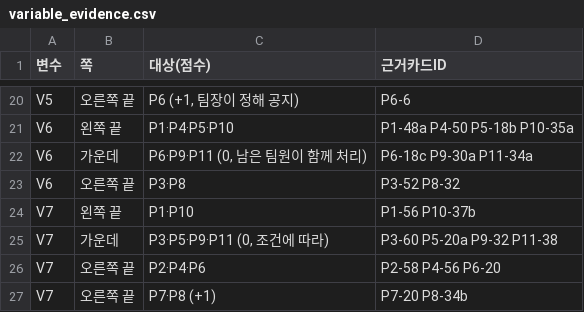
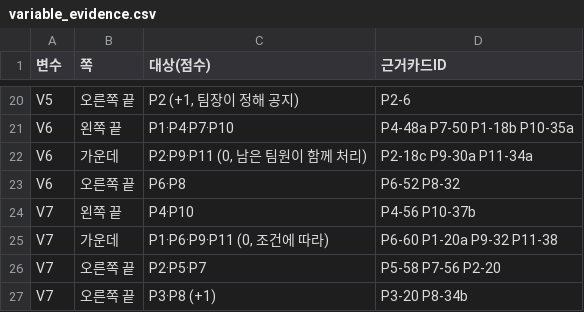
Before and after one commit to qkrwpgns-prog/hci_deu_3, a CSV file: data/variable_evidence.csv, drawn as a sheet; only a part is shown, gaps mark what is left out; the diff covers the shown part only; the diff names each change by its address in the sheet, - before the commit and + after, or states it on an @@ line.

```diff
--- a/data/variable_evidence.csv
+++ b/data/variable_evidence.csv
-C20 (대상(점수)): P6 (+1, 팀장이 정해 공지)
+C20 (대상(점수)): P2 (+1, 팀장이 정해 공지)
-D20 (근거카드ID): P6-6
+D20 (근거카드ID): P2-6
-C21 (대상(점수)): P1·P4·P5·P10
+C21 (대상(점수)): P1·P4·P7·P10
-D21 (근거카드ID): P1-48a P4-50 P5-18b P10-35a
+D21 (근거카드ID): P4-48a P7-50 P1-18b P10-35a
-C22 (대상(점수)): P6·P9·P11 (0, 남은 팀원이 함께 처리)
+C22 (대상(점수)): P2·P9·P11 (0, 남은 팀원이 함께 처리)
-D22 (근거카드ID): P6-18c P9-30a P11-34a
+D22 (근거카드ID): P2-18c P9-30a P11-34a
-C23 (대상(점수)): P3·P8
+C23 (대상(점수)): P6·P8
-D23 (근거카드ID): P3-52 P8-32
+D23 (근거카드ID): P6-52 P8-32
-C24 (대상(점수)): P1·P10
+C24 (대상(점수)): P4·P10
-D24 (근거카드ID): P1-56 P10-37b
+D24 (근거카드ID): P4-56 P10-37b
-C25 (대상(점수)): P3·P5·P9·P11 (0, 조건에 따라)
+C25 (대상(점수)): P1·P6·P9·P11 (0, 조건에 따라)
-D25 (근거카드ID): P3-60 P5-20a P9-32 P11-38
+D25 (근거카드ID): P6-60 P1-20a P9-32 P11-38
-C26 (대상(점수)): P2·P4·P6
+C26 (대상(점수)): P2·P5·P7
-D26 (근거카드ID): P2-58 P4-56 P6-20
+D26 (근거카드ID): P5-58 P7-56 P2-20
-C27 (대상(점수)): P7·P8 (+1)
+C27 (대상(점수)): P3·P8 (+1)
-D27 (근거카드ID): P7-20 P8-34b
+D27 (근거카드ID): P3-20 P8-34b
```
Also changed, not shown: 32 edited cells elsewhere in this file, 1 other file.
